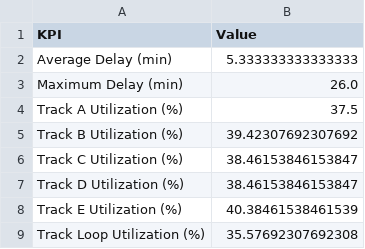
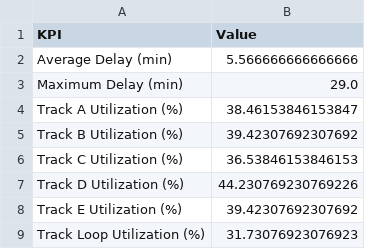
Before and after one commit to SAHILJAIN06/RailMind, a CSV file: kpi_summary.csv, drawn as a sheet.

```diff
--- a/kpi_summary.csv
+++ b/kpi_summary.csv
@@ -1,9 +1,9 @@
 KPI,Value
-Average Delay (min),5.333333333333333
-Maximum Delay (min),26.0
-Track A Utilization (%),37.5
+Average Delay (min),5.566666666666666
+Maximum Delay (min),29.0
+Track A Utilization (%),38.46153846153847
 Track B Utilization (%),39.42307692307692
-Track C Utilization (%),38.46153846153847
-Track D Utilization (%),38.46153846153847
-Track E Utilization (%),40.38461538461539
-Track Loop Utilization (%),35.57692307692308
+Track C Utilization (%),36.53846153846153
+Track D Utilization (%),44.230769230769226
+Track E Utilization (%),39.42307692307692
+Track Loop Utilization (%),31.73076923076923
```
Also changed, not shown: scheduled_output.csv, 5 other files.
